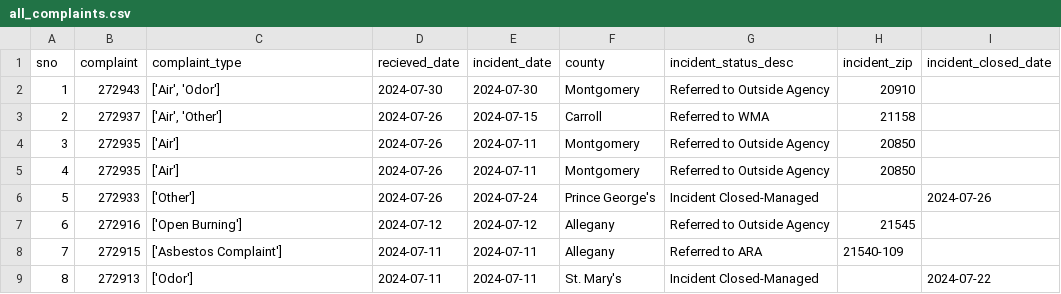
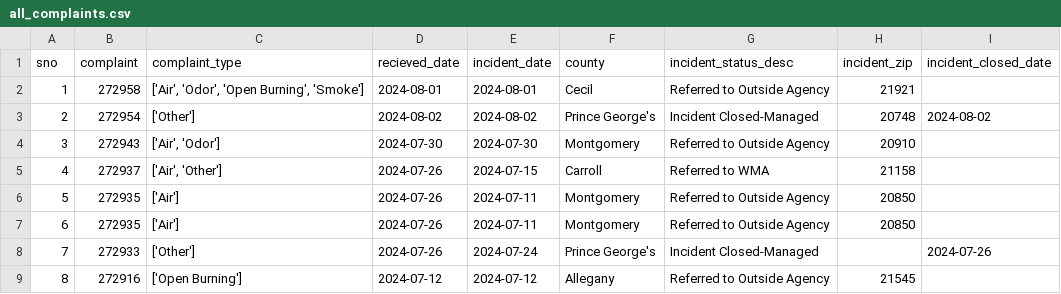
Before and after one commit to shmcminn/live-nicar-pipeline, a CSV file: exported_data/all_complaints.csv, drawn as a sheet; only a part is shown; the shorter side is filled out with more unchanged rows; addresses are those after the commit; the diff names each change by its address in the sheet, - before the commit and + after, or states it on an @@ line.

```diff
--- a/exported_data/all_complaints.csv
+++ b/exported_data/all_complaints.csv
+row 2: 1 | 272958 | ['Air', 'Odor', 'Open Burning', 'Smoke'] | 2024-08-01 | 2024-08-01 | Cecil | Referred to Outside Agency | 21921
+row 3: 2 | 272954 | ['Other'] | 2024-08-02 | 2024-08-02 | Prince George's | Incident Closed-Managed | 20748 | 2024-08-02
@@ column A (sno) renumbered from row 4 down @@
```
Also changed, not shown: exported_data/complaint_type_frequency.csv, exported_data/county_frequency.csv, 1 other file.
